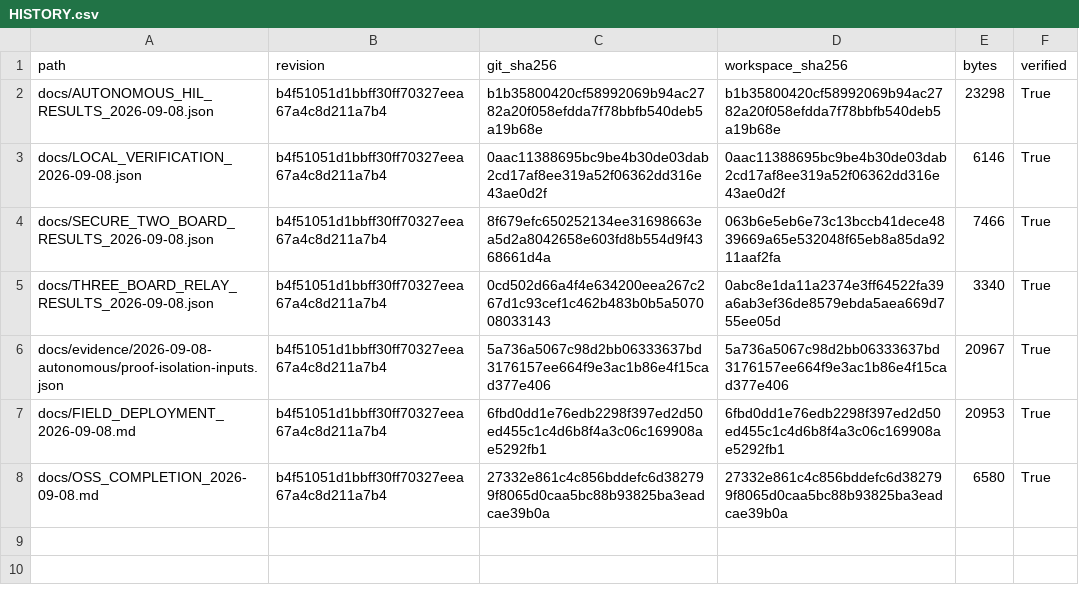
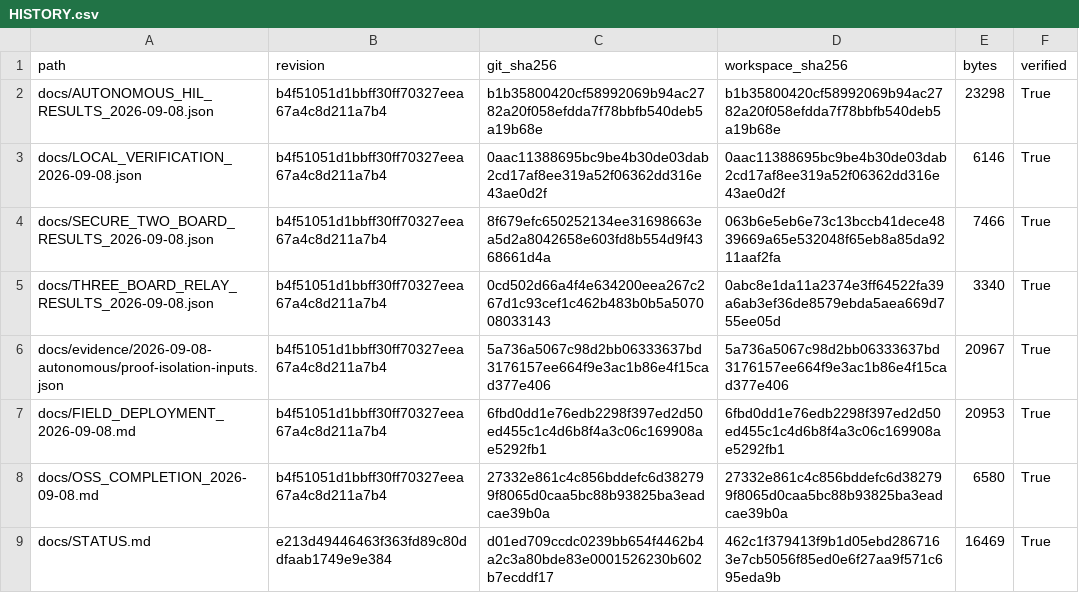
Before and after one commit to MOVEI144/Ninlil, a CSV file: docs/evidence/2026-09-09-maintenance/HISTORY.csv, drawn as a sheet; the diff names each change by its address in the sheet, - before the commit and + after, or states it on an @@ line.

```diff
--- a/docs/evidence/2026-09-09-maintenance/HISTORY.csv
+++ b/docs/evidence/2026-09-09-maintenance/HISTORY.csv
+row 9: docs/STATUS.md | e213d49446463f363fd89c80ddfaab1749e9e384 | d01ed709ccdc0239bb654f4462b4a2c3a80bde83e0001526230b602b7ecddf17 | 462c1f379413f9b1d05ebd2867163e7cb5056f85ed0e6f27aa9f571c695eda9b | 16469 | True
```
Also changed, not shown: docs/evidence/2026-09-09-maintenance/INDEX.csv, 9 other files.
